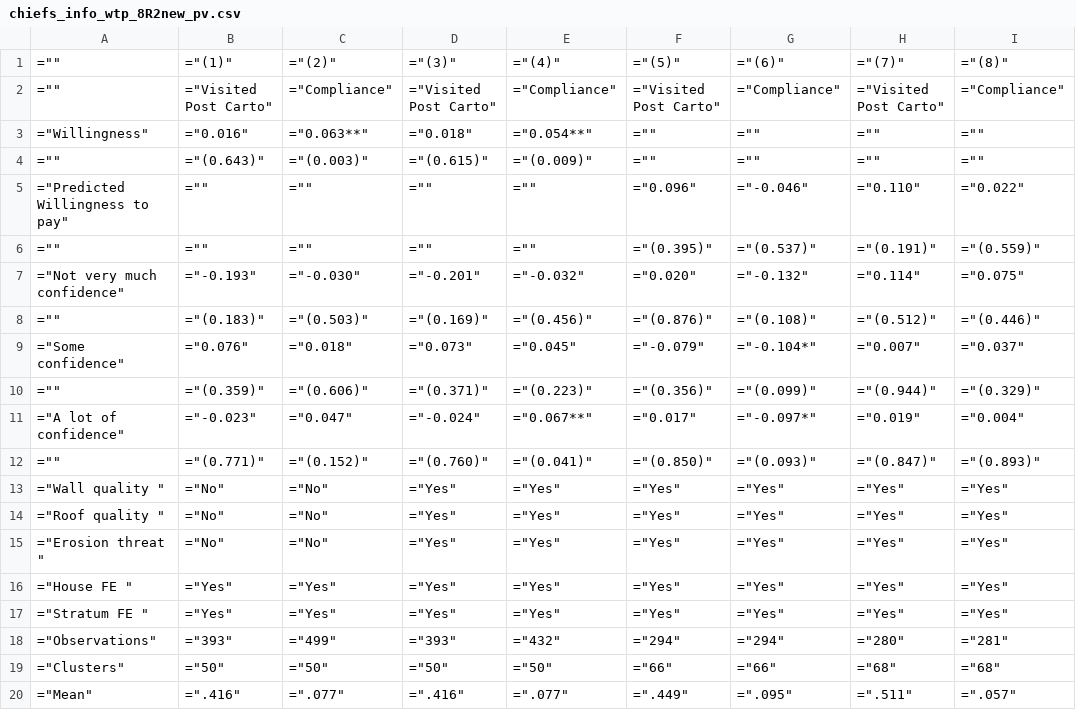
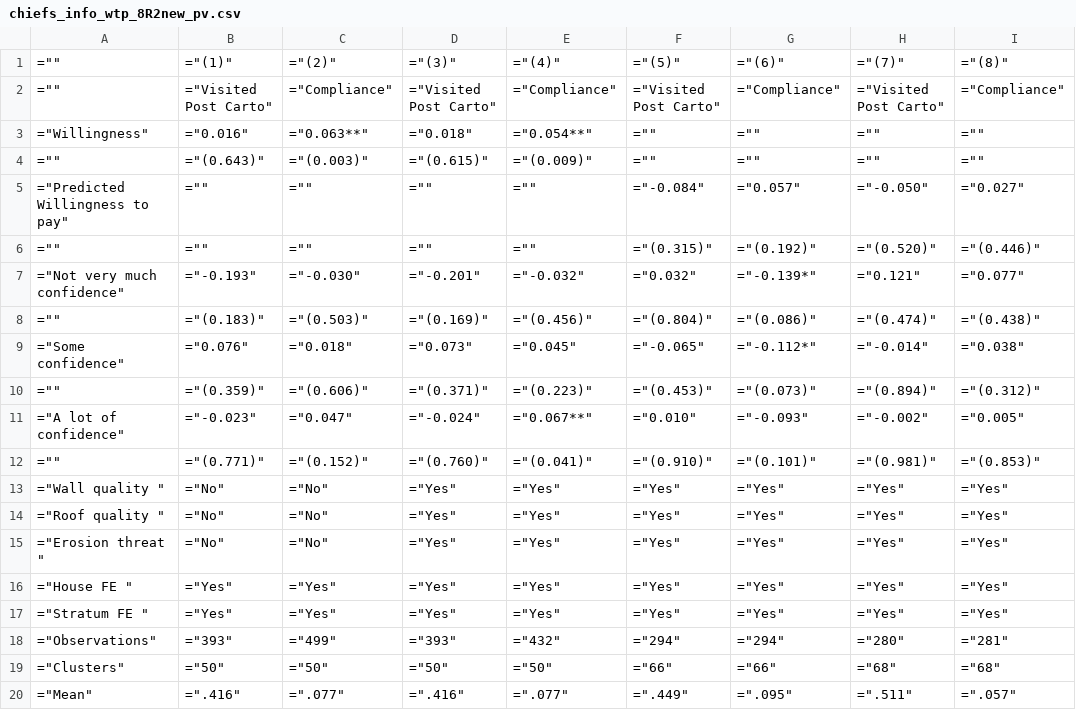
Before and after one commit to SossouAdjisse/Replication_Balan2022_TaxInDRC, a CSV file: 147561-V1/Replication Materials/Output/chiefs_info_wtp_8R2new_pv.csv, drawn as a sheet.

```diff
--- a/147561-V1/Replication Materials/Output/chiefs_info_wtp_8R2new_pv.csv
+++ b/147561-V1/Replication Materials/Output/chiefs_info_wtp_8R2new_pv.csv
@@ -4,10 +4,10 @@
 ="",="(0.643)",="(0.003)",="(0.615)",="(0.009)",="",="",="",=""
-="Predicted Willingness to pay",="",="",="",="",="0.096",="-0.046",="0.110",="0.022"
-="",="",="",="",="",="(0.395)",="(0.537)",="(0.191)",="(0.559)"
-="Not very much confidence",="-0.193",="-0.030",="-0.201",="-0.032",="0.020",="-0.132",="0.114",="0.075"
-="",="(0.183)",="(0.503)",="(0.169)",="(0.456)",="(0.876)",="(0.108)",="(0.512)",="(0.446)"
-="Some confidence",="0.076",="0.018",="0.073",="0.045",="-0.079",="-0.104*",="0.007",="0.037"
-="",="(0.359)",="(0.606)",="(0.371)",="(0.223)",="(0.356)",="(0.099)",="(0.944)",="(0.329)"
-="A lot of confidence",="-0.023",="0.047",="-0.024",="0.067**",="0.017",="-0.097*",="0.019",="0.004"
-="",="(0.771)",="(0.152)",="(0.760)",="(0.041)",="(0.850)",="(0.093)",="(0.847)",="(0.893)"
+="Predicted Willingness to pay",="",="",="",="",="-0.084",="0.057",="-0.050",="0.027"
+="",="",="",="",="",="(0.315)",="(0.192)",="(0.520)",="(0.446)"
+="Not very much confidence",="-0.193",="-0.030",="-0.201",="-0.032",="0.032",="-0.139*",="0.121",="0.077"
+="",="(0.183)",="(0.503)",="(0.169)",="(0.456)",="(0.804)",="(0.086)",="(0.474)",="(0.438)"
+="Some confidence",="0.076",="0.018",="0.073",="0.045",="-0.065",="-0.112*",="-0.014",="0.038"
+="",="(0.359)",="(0.606)",="(0.371)",="(0.223)",="(0.453)",="(0.073)",="(0.894)",="(0.312)"
+="A lot of confidence",="-0.023",="0.047",="-0.024",="0.067**",="0.010",="-0.093",="-0.002",="0.005"
+="",="(0.771)",="(0.152)",="(0.760)",="(0.041)",="(0.910)",="(0.101)",="(0.981)",="(0.853)"
 ="Wall quality ",="No",="No",="Yes",="Yes",="Yes",="Yes",="Yes",="Yes"
```
Also changed, not shown: 147561-V1/Replication Materials/Output/chiefs_info_payease_8R2new_pv.csv, 8 other files.
